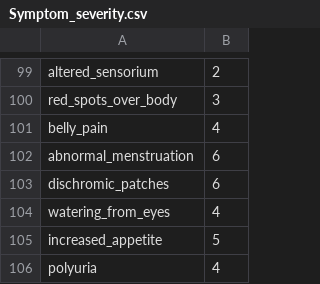
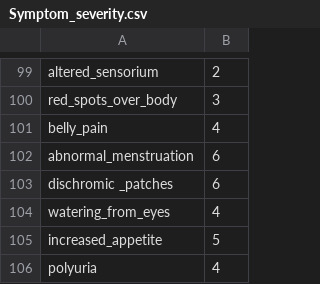
Before and after one commit to MordredGit/medical-chatbot, a CSV file: Symptom_severity.csv, drawn as a sheet; only a part is shown, gaps mark what is left out.

Commit message:
minor changes to data

```diff
--- a/Symptom_severity.csv
+++ b/Symptom_severity.csv
@@ -102,3 +102,3 @@ belly_pain,4
 abnormal_menstruation,6
-dischromic_patches,6
+dischromic _patches,6
 watering_from_eyes,4
```
Also changed, not shown: 3 other files.
